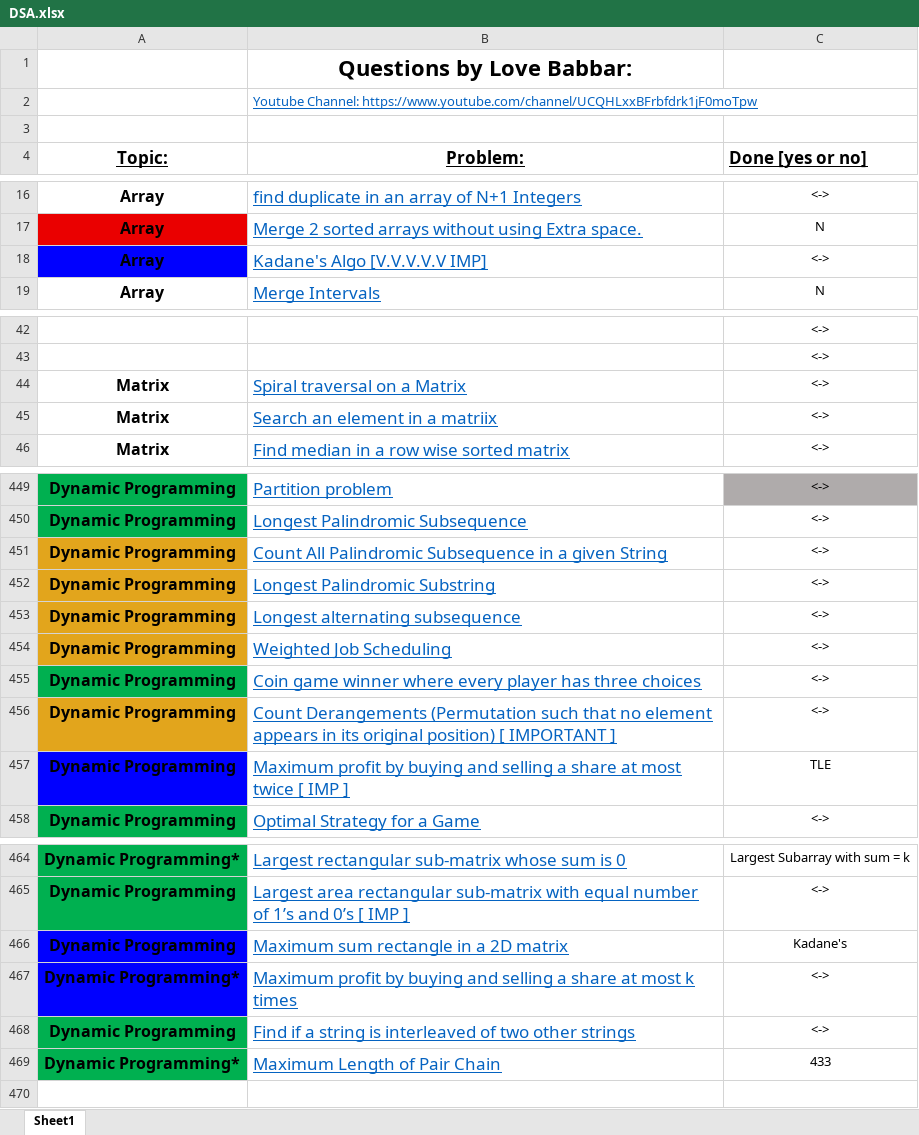
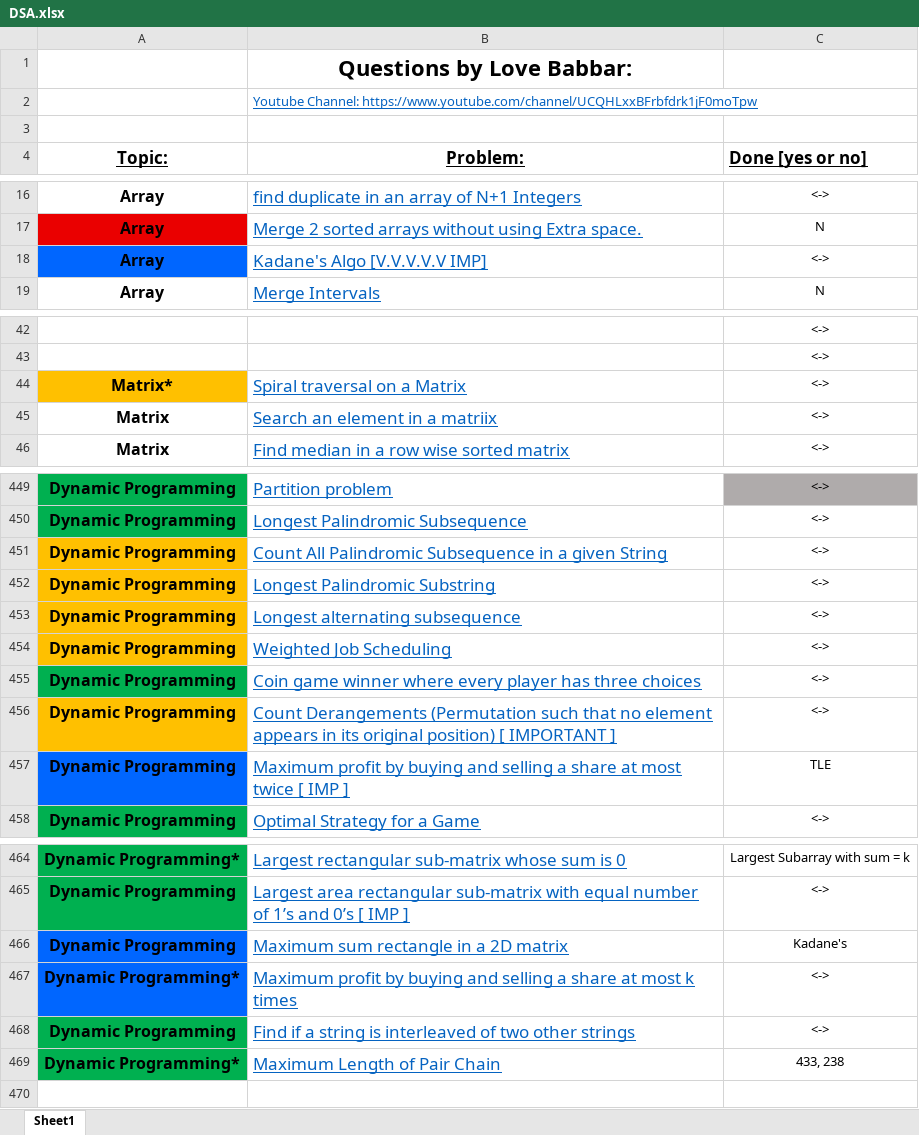
Before and after one commit to NM1210/DSA, an Excel workbook: DSA.xlsx, sheet Sheet1, drawn as a sheet; only a part is shown, gaps mark what is left out; values as stored, in another font and other column widths than the file's, no borders; the diff covers the shown part only; the diff names each change by its address in the sheet, - before the commit and + after, or states it on an @@ line.

```diff
--- a/DSA.xlsx (sheet Sheet1)
+++ b/DSA.xlsx (sheet Sheet1)
-A18 fill: #0000FF
+A18 fill: #0066FF
-A44 (Topic:): Matrix
+A44 (Topic:): Matrix*
-A44 fill: none
+A44 fill: #FFC000
-A451:A454 fill: #E2A51C
+A451:A454 fill: #FFC000
-A456 fill: #E2A51C
+A456 fill: #FFC000
-A457 fill: #0000FF
+A457 fill: #0066FF
-A466:A467 fill: #0000FF
+A466:A467 fill: #0066FF
-C469 (Done [yes or no]): 433
+C469 (Done [yes or no]): 433, 238
```
Also changed, not shown: 15 added rows, 1 edited cell and cell formats elsewhere in this sheet, 14 other files.
